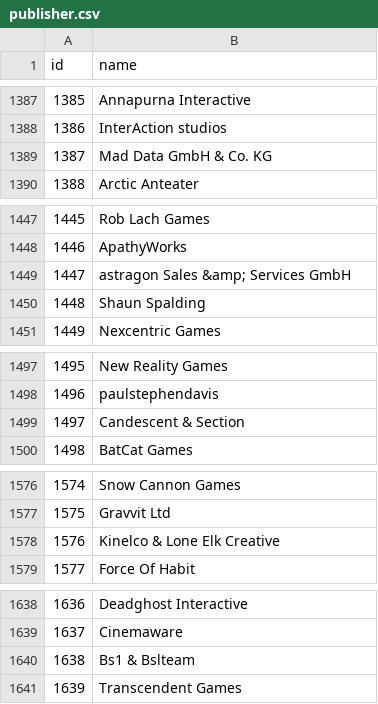
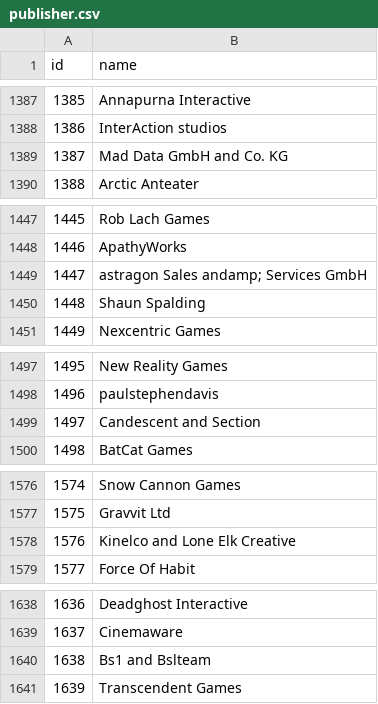
Before and after one commit to momcilovicluka/data-warehouse-steam, a CSV file: SQLImports/publisher.csv, drawn as a sheet; only a part is shown, gaps mark what is left out; the diff covers the shown part only.

```diff
--- a/SQLImports/publisher.csv
+++ b/SQLImports/publisher.csv
@@ -1388,3 +1388,3 @@ id,name
 1386,InterAction studios
-1387,Mad Data GmbH & Co. KG
+1387,Mad Data GmbH and Co. KG
 1388,Arctic Anteater
@@ -1448,3 +1448,3 @@ id,name
 1446,ApathyWorks
-1447,astragon Sales &amp; Services GmbH
+1447,astragon Sales andamp; Services GmbH
 1448,Shaun Spalding
@@ -1498,3 +1498,3 @@ id,name
 1496,paulstephendavis
-1497,Candescent & Section
+1497,Candescent and Section
 1498,BatCat Games
@@ -1577,3 +1577,3 @@ id,name
 1575,Gravvit Ltd
-1576,Kinelco & Lone Elk Creative
+1576,Kinelco and Lone Elk Creative
 1577,Force Of Habit
@@ -1639,3 +1639,3 @@ id,name
 1637,Cinemaware
-1638,Bs1 & Bslteam
+1638,Bs1 and Bslteam
 1639,Transcendent Games
```
Also changed, not shown: 9 edited cells elsewhere in this file, SQLImports/developer.csv, SQLImports/game.csv, 3 other files.
